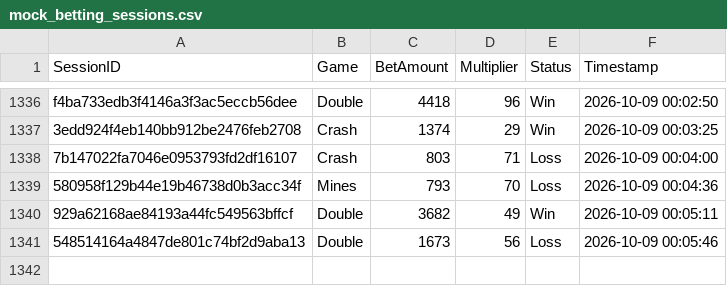
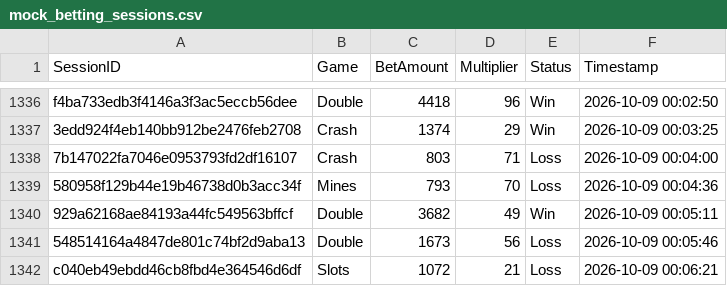
Before and after one commit to brunnojob/bet-admin-dashboard, a CSV file: mock_betting_sessions.csv, drawn as a sheet; only a part is shown, gaps mark what is left out; the diff names each change by its address in the sheet, - before the commit and + after, or states it on an @@ line.

Commit message:
﻿test(data): add mock betting session c040eb49ebdd46cb8fbd4e364546d6df
Add a simulated session for dashboard analytics testing.

Co-authored-by: notalkonlyxtc <335617621+notalkonlyxtc@users.noreply.github.com>

```diff
--- a/mock_betting_sessions.csv
+++ b/mock_betting_sessions.csv
+row 1342: c040eb49ebdd46cb8fbd4e364546d6df | Slots | 1072 | 21 | Loss | 2026-10-09 00:06:21
```
